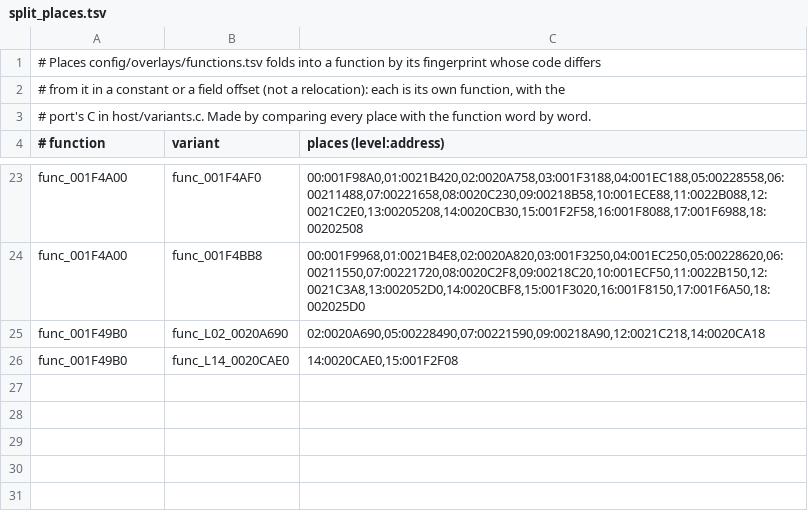
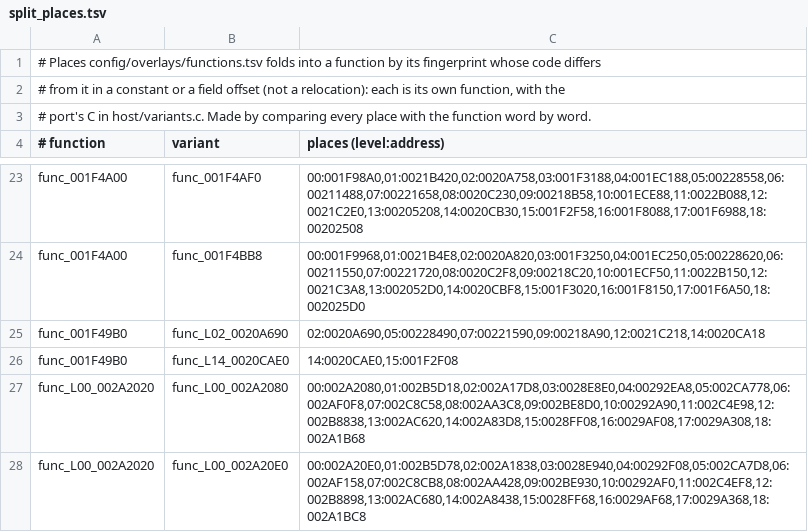
Before and after one commit to OpenRAC/OpenRAC, a TSV file: port/game/rac1-pal/split_places.tsv, drawn as a sheet; only a part is shown, gaps mark what is left out; the diff names each change by its address in the sheet, - before the commit and + after, or states it on an @@ line.

```diff
--- a/port/game/rac1-pal/split_places.tsv
+++ b/port/game/rac1-pal/split_places.tsv
+row 27: func_L00_002A2020 | func_L00_002A2080 | 00:002A2080,01:002B5D18,02:002A17D8,03:0028E8E0,04:00292EA8,05:002CA778,06:002AF0F8,07:002C8C58,08:002AA3C8,09:002BE8D0,10:00292A90,11:002C4E98,12:002B8838,13:002AC620,14:002A83D8,15:0028FF08,16:0029AF08,17:0029A308,18:002A1B68
+row 28: func_L00_002A2020 | func_L00_002A20E0 | 00:002A20E0,01:002B5D78,02:002A1838,03:0028E940,04:00292F08,05:002CA7D8,06:002AF158,07:002C8CB8,08:002AA428,09:002BE930,10:00292AF0,11:002C4EF8,12:002B8898,13:002AC680,14:002A8438,15:0028FF68,16:0029AF68,17:0029A368,18:002A1BC8
```
Also changed, not shown: 1 other file.
